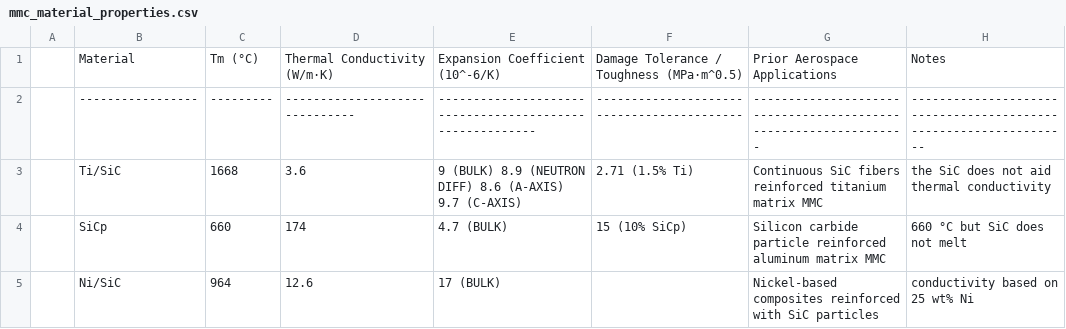
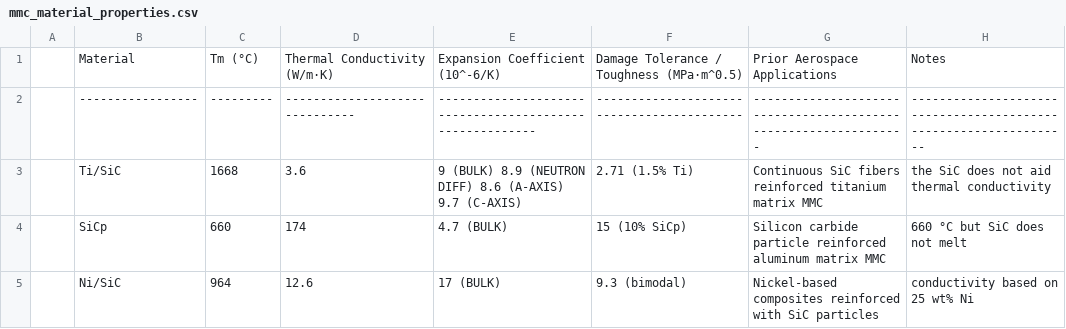
Before and after one commit to SamuelBertman/MMCs-for-heat-shield, a CSV file: simulations/data/mmc_material_properties.csv, drawn as a sheet.

Commit message:
Update mmc_material_properties.csv

```diff
--- a/simulations/data/mmc_material_properties.csv
+++ b/simulations/data/mmc_material_properties.csv
@@ -4,2 +4,2 @@
 | SiCp            | 660     | 174                          | 4.7 (BULK)                                             | 15 (10% SiCp)                            | Silicon carbide particle reinforced aluminum matrix MMC        | 660 °C but SiC does not melt                                    |
-| Ni/SiC          | 964     | 12.6                         | 17 (BULK)                                              |                                          | Nickel-based composites reinforced with SiC particles          | conductivity based on 25 wt% Ni                                 |
+| Ni/SiC          | 964     | 12.6                         | 17 (BULK)                                              | 9.3 (bimodal)                            | Nickel-based composites reinforced with SiC particles          | conductivity based on 25 wt% Ni                                 |
```
